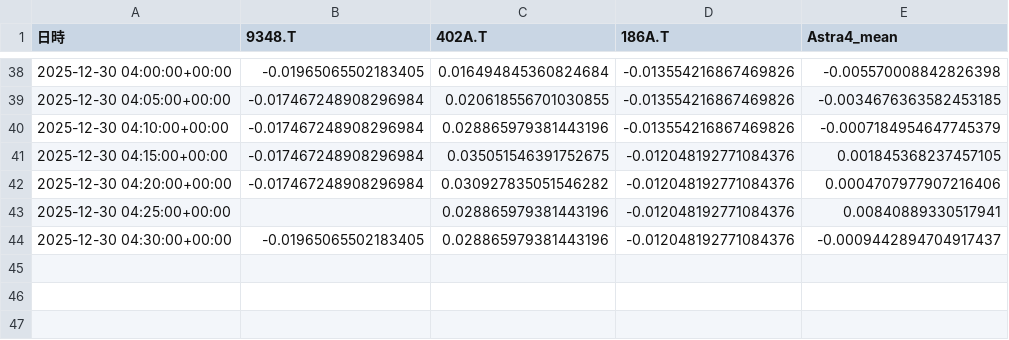
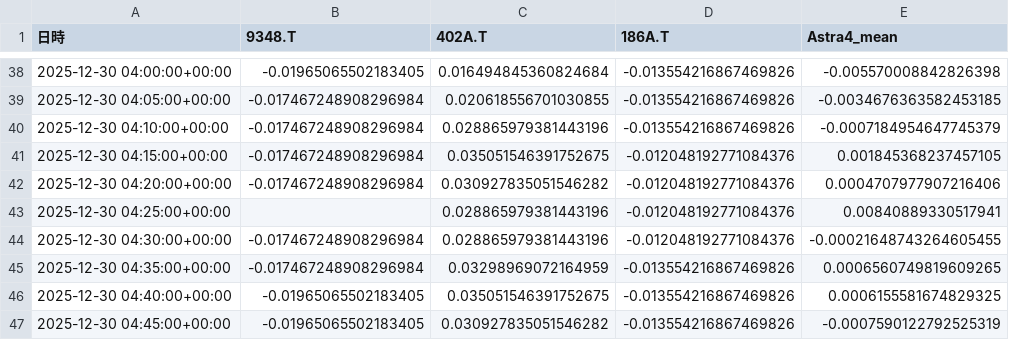
Before and after one commit to SakuraIndex/3_Sakura_Space, a CSV file: docs/outputs/astra4_intraday.csv, drawn as a sheet; only a part is shown, gaps mark what is left out.

```diff
--- a/docs/outputs/astra4_intraday.csv
+++ b/docs/outputs/astra4_intraday.csv
@@ -43,2 +43,5 @@
 2025-12-30 04:25:00+00:00,,0.028865979381443196,-0.012048192771084376,0.00840889330517941
-2025-12-30 04:30:00+00:00,-0.01965065502183405,0.028865979381443196,-0.012048192771084376,-0.0009442894704917437
+2025-12-30 04:30:00+00:00,-0.017467248908296984,0.028865979381443196,-0.012048192771084376,-0.00021648743264605455
+2025-12-30 04:35:00+00:00,-0.017467248908296984,0.03298969072164959,-0.013554216867469826,0.0006560749819609265
+2025-12-30 04:40:00+00:00,-0.01965065502183405,0.035051546391752675,-0.013554216867469826,0.0006155581674829325
+2025-12-30 04:45:00+00:00,-0.01965065502183405,0.030927835051546282,-0.013554216867469826,-0.0007590122792525319
```
Also changed, not shown: 2 other files.
